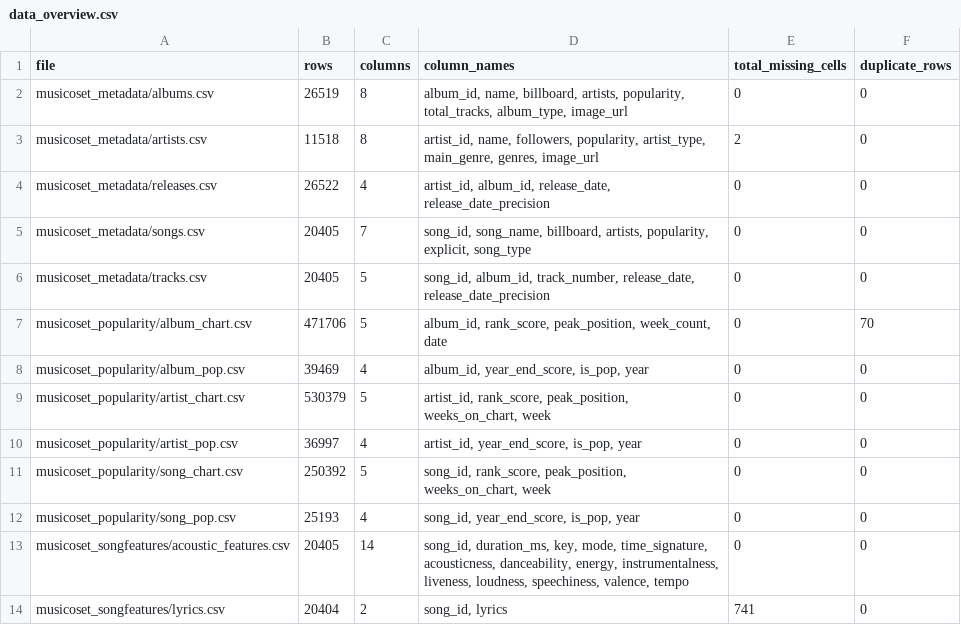
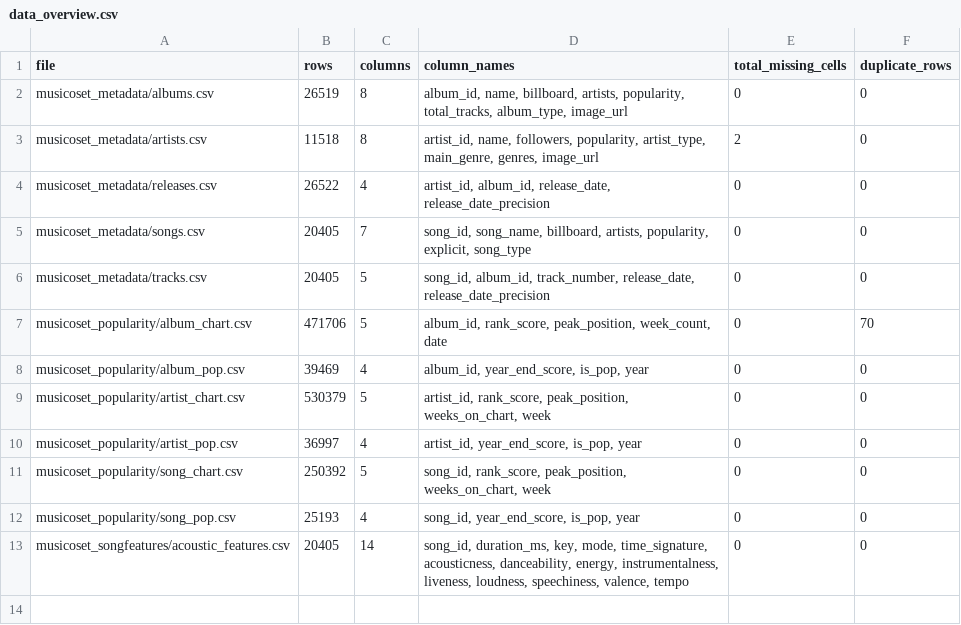
Before and after one commit to YusufRick/IJC437_Intro_To_Data, a CSV file: outputs/data_overview.csv, drawn as a sheet.

```diff
--- a/outputs/data_overview.csv
+++ b/outputs/data_overview.csv
@@ -13,2 +13 @@ musicoset_popularity/song_pop.csv,25193,4,"song_id, year_end_score, is_pop, year
 musicoset_songfeatures/acoustic_features.csv,20405,14,"song_id, duration_ms, key, mode, time_signature, acousticness, danceability, energy, instrumentalness, liveness, loudness, speechiness, valence, tempo",0,0
-musicoset_songfeatures/lyrics.csv,20404,2,"song_id, lyrics",741,0
```
Also changed, not shown: 5 other files.
